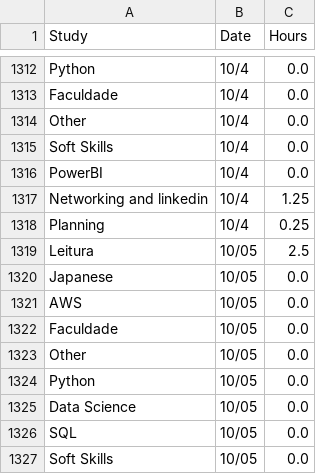
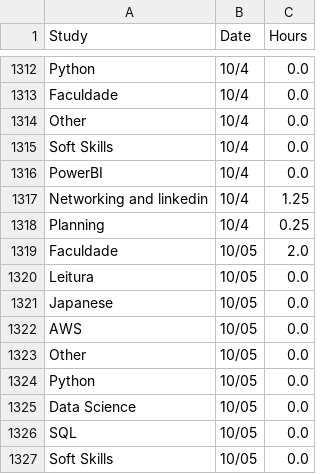
Before and after one commit to PedroHang/study_data, a CSV file: clean_data.csv, drawn as a sheet; only a part is shown, gaps mark what is left out.

Commit message:
Update study hours

```diff
--- a/clean_data.csv
+++ b/clean_data.csv
@@ -1318,6 +1318,6 @@ Networking and linkedin,10/4,1.25
 Planning,10/4,0.25
-Leitura,10/05,2.5
+Faculdade,10/05,2.0
+Leitura,10/05,0.0
 Japanese,10/05,0.0
 AWS,10/05,0.0
-Faculdade,10/05,0.0
 Other,10/05,0.0
```
